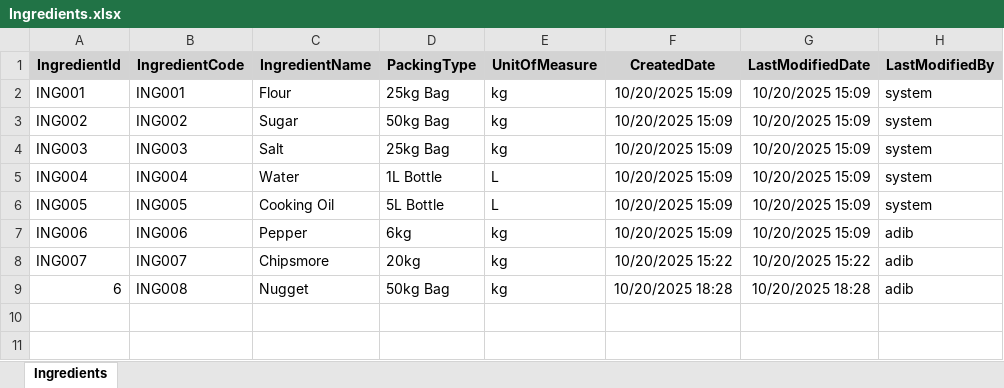
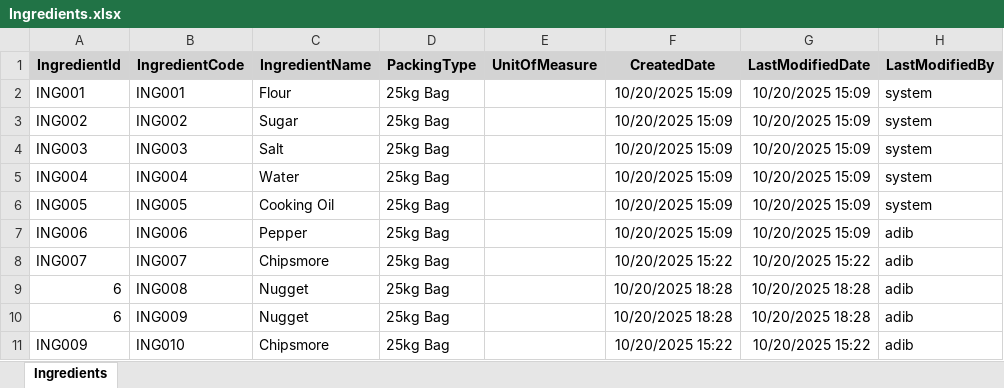
Before and after one commit to adibzulhusni/20251023-FirstWeigh-Blazor, an Excel workbook: Data/Ingredients.xlsx, sheet Ingredients, drawn as a sheet; values as stored, in another font and other column widths than the file's, no borders; the diff names each change by its address in the sheet, - before the commit and + after, or states it on an @@ line.

```diff
--- a/Data/Ingredients.xlsx (sheet Ingredients)
+++ b/Data/Ingredients.xlsx (sheet Ingredients)
-E2:E4 (UnitOfMeasure): kg
+E2:E4 (UnitOfMeasure): (empty)
-D3 (PackingType): 50kg Bag
+D3 (PackingType): 25kg Bag
-D5 (PackingType): 1L Bottle
+D5 (PackingType): 25kg Bag
-E5:E6 (UnitOfMeasure): L
+E5:E6 (UnitOfMeasure): (empty)
-D6 (PackingType): 5L Bottle
+D6 (PackingType): 25kg Bag
-D7 (PackingType): 6kg
+D7 (PackingType): 25kg Bag
-E7:E9 (UnitOfMeasure): kg
+E7:E9 (UnitOfMeasure): (empty)
-D8 (PackingType): 20kg
+D8 (PackingType): 25kg Bag
-D9 (PackingType): 50kg Bag
+D9 (PackingType): 25kg Bag
+row 10: 6 | ING009 | Nugget | 25kg Bag |  | 10/20/2025 18:28 | 10/20/2025 18:28 | adib
+row 11: ING009 | ING010 | Chipsmore | 25kg Bag |  | 10/20/2025 15:22 | 10/20/2025 15:22 | adib
```
Also changed, not shown: Data/Batches.xlsx, Data/Users.xlsx, 9 other files.
